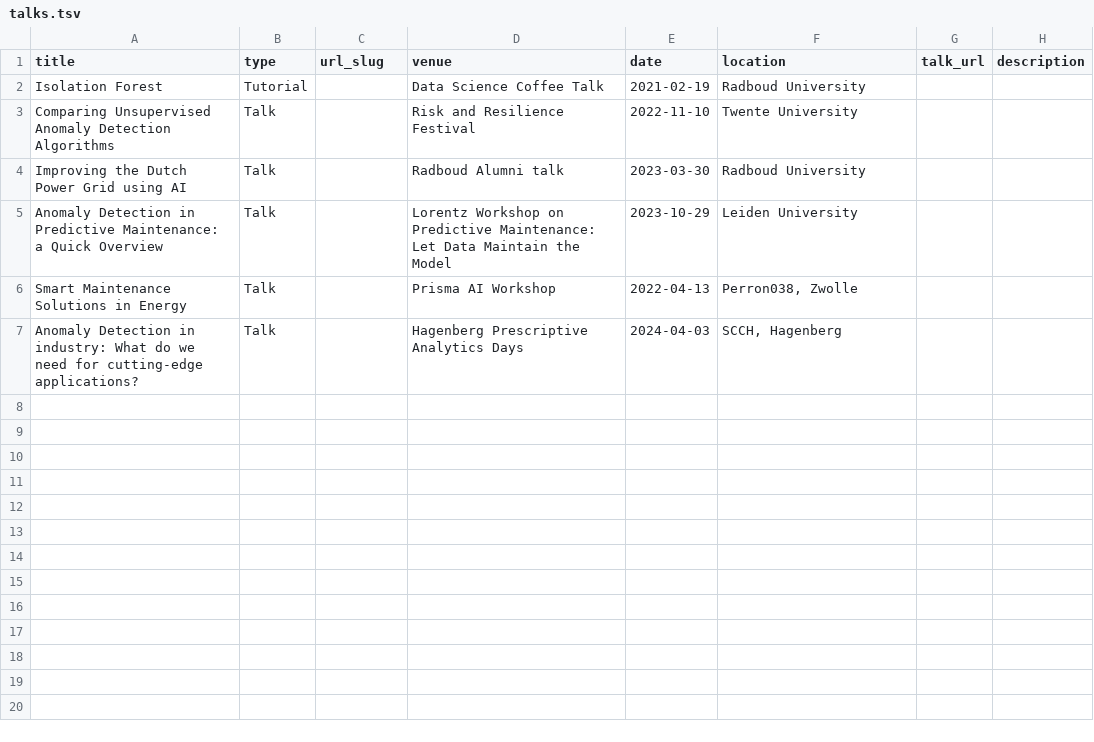
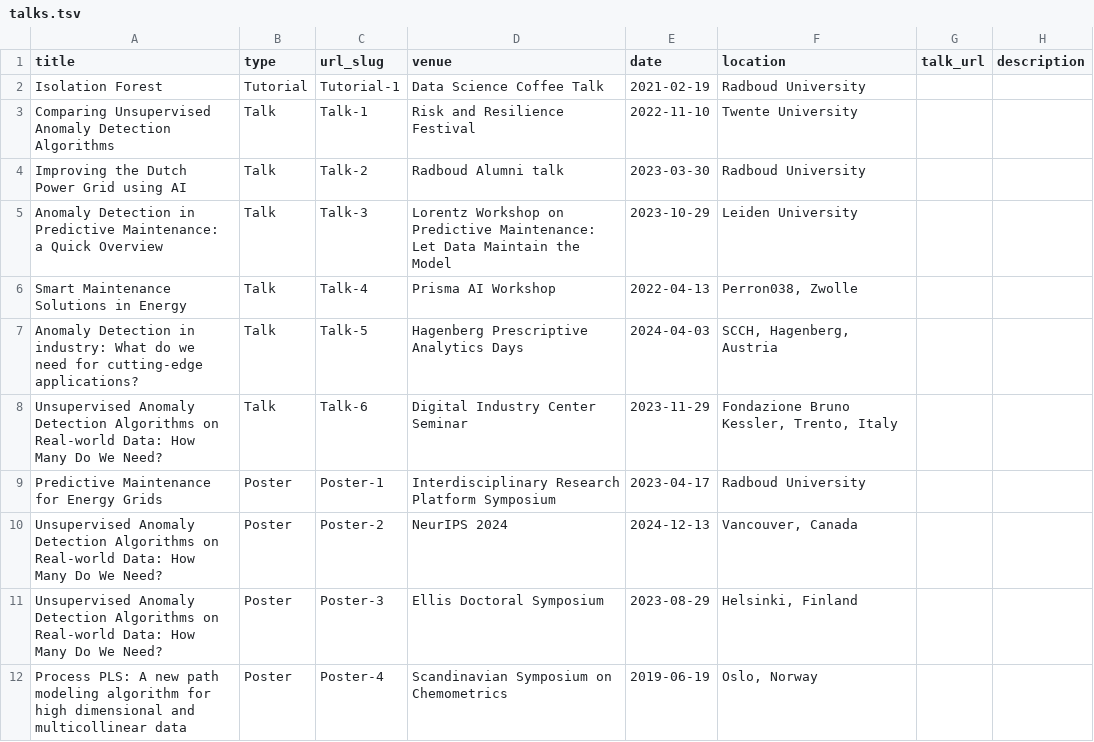
Before and after one commit to RoelBouman/RoelBouman.github.io, a TSV file: markdown_generator/talks.tsv, drawn as a sheet.

Commit message:
Updated talks

```diff
--- a/markdown_generator/talks.tsv
+++ b/markdown_generator/talks.tsv
@@ -1,7 +1,12 @@
 title	type	url_slug	venue	date	location	talk_url	description
-Isolation Forest	Tutorial		Data Science Coffee Talk	2021-02-19	Radboud University		
-Comparing Unsupervised Anomaly Detection Algorithms	Talk		Risk and Resilience Festival	2022-11-10	Twente University		
-Improving the Dutch Power Grid using AI	Talk		Radboud Alumni talk	2023-03-30	Radboud University		
-Anomaly Detection in Predictive Maintenance: a Quick Overview	Talk		Lorentz Workshop on Predictive Maintenance: Let Data Maintain the Model	2023-10-29	Leiden University		
-Smart Maintenance Solutions in Energy	Talk		Prisma AI Workshop	2022-04-13	Perron038, Zwolle		
-Anomaly Detection in industry: What do we need for cutting-edge applications?	Talk		Hagenberg Prescriptive Analytics Days	2024-04-03	SCCH, Hagenberg		
+Isolation Forest	Tutorial	Tutorial-1	Data Science Coffee Talk	2021-02-19	Radboud University		
+Comparing Unsupervised Anomaly Detection Algorithms	Talk	Talk-1	Risk and Resilience Festival	2022-11-10	Twente University		
+Improving the Dutch Power Grid using AI	Talk	Talk-2	Radboud Alumni talk	2023-03-30	Radboud University		
+Anomaly Detection in Predictive Maintenance: a Quick Overview	Talk	Talk-3	Lorentz Workshop on Predictive Maintenance: Let Data Maintain the Model	2023-10-29	Leiden University		
+Smart Maintenance Solutions in Energy	Talk	Talk-4	Prisma AI Workshop	2022-04-13	Perron038, Zwolle		
+Anomaly Detection in industry: What do we need for cutting-edge applications?	Talk	Talk-5	Hagenberg Prescriptive Analytics Days	2024-04-03	SCCH, Hagenberg, Austria		
+Unsupervised Anomaly Detection Algorithms on Real-world Data: How Many Do We Need?	Talk	Talk-6	Digital Industry Center Seminar	2023-11-29	Fondazione Bruno Kessler, Trento, Italy		
+Predictive Maintenance for Energy Grids	Poster	Poster-1	Interdisciplinary Research Platform Symposium	2023-04-17	Radboud University		
+Unsupervised Anomaly Detection Algorithms on Real-world Data: How Many Do We Need?	Poster	Poster-2	NeurIPS 2024	2024-12-13	Vancouver, Canada		
+Unsupervised Anomaly Detection Algorithms on Real-world Data: How Many Do We Need?	Poster	Poster-3	Ellis Doctoral Symposium	2023-08-29	Helsinki, Finland		
+Process PLS: A new path modeling algorithm for high dimensional and multicollinear data	Poster	Poster-4	Scandinavian Symposium on Chemometrics	2019-06-19	Oslo, Norway		
```
Also changed, not shown: 17 other files.
